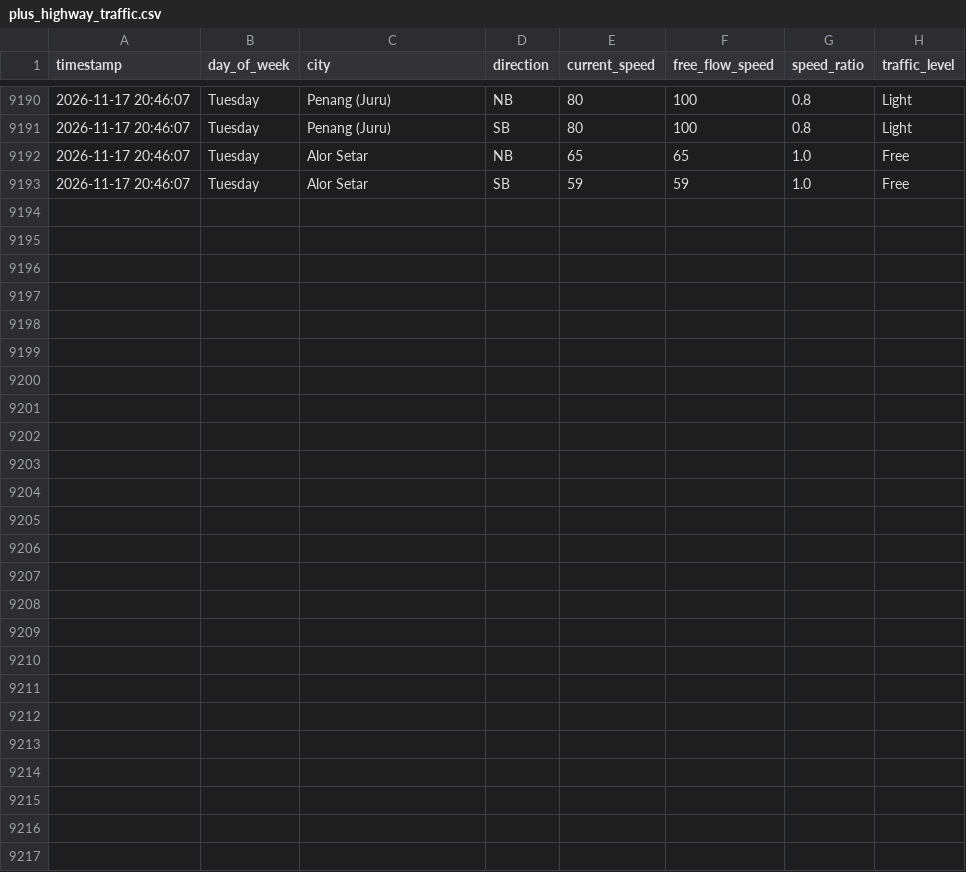
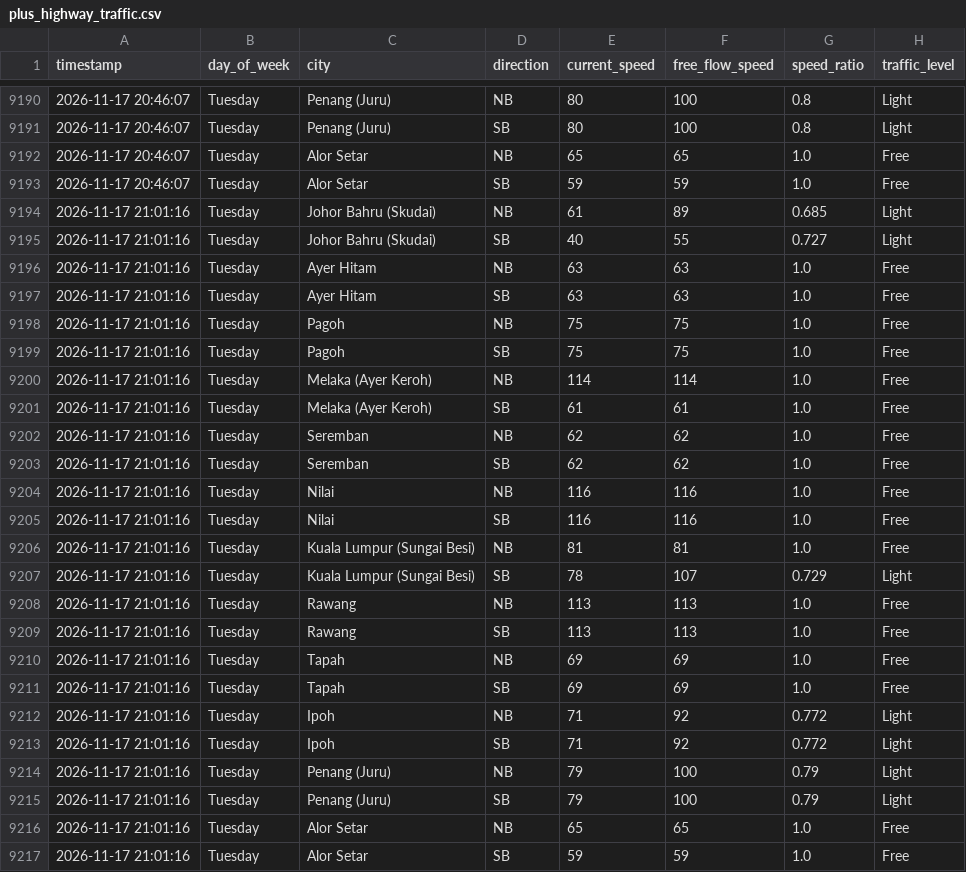
Before and after one commit to jieyuloh1011-lab/plus-highway-traffic, a CSV file: plus_highway_traffic.csv, drawn as a sheet; only a part is shown, gaps mark what is left out; the diff names each change by its address in the sheet, - before the commit and + after, or states it on an @@ line.

```diff
--- a/plus_highway_traffic.csv
+++ b/plus_highway_traffic.csv
+row 9194: 2026-11-17 21:01:16 | Tuesday | Johor Bahru (Skudai) | NB | 61 | 89 | 0.685 | Light
+row 9195: 2026-11-17 21:01:16 | Tuesday | Johor Bahru (Skudai) | SB | 40 | 55 | 0.727 | Light
+row 9196: 2026-11-17 21:01:16 | Tuesday | Ayer Hitam | NB | 63 | 63 | 1.0 | Free
+row 9197: 2026-11-17 21:01:16 | Tuesday | Ayer Hitam | SB | 63 | 63 | 1.0 | Free
+row 9198: 2026-11-17 21:01:16 | Tuesday | Pagoh | NB | 75 | 75 | 1.0 | Free
+row 9199: 2026-11-17 21:01:16 | Tuesday | Pagoh | SB | 75 | 75 | 1.0 | Free
+row 9200: 2026-11-17 21:01:16 | Tuesday | Melaka (Ayer Keroh) | NB | 114 | 114 | 1.0 | Free
+row 9201: 2026-11-17 21:01:16 | Tuesday | Melaka (Ayer Keroh) | SB | 61 | 61 | 1.0 | Free
+row 9202: 2026-11-17 21:01:16 | Tuesday | Seremban | NB | 62 | 62 | 1.0 | Free
+row 9203: 2026-11-17 21:01:16 | Tuesday | Seremban | SB | 62 | 62 | 1.0 | Free
+row 9204: 2026-11-17 21:01:16 | Tuesday | Nilai | NB | 116 | 116 | 1.0 | Free
+row 9205: 2026-11-17 21:01:16 | Tuesday | Nilai | SB | 116 | 116 | 1.0 | Free
+row 9206: 2026-11-17 21:01:16 | Tuesday | Kuala Lumpur (Sungai Besi) | NB | 81 | 81 | 1.0 | Free
+row 9207: 2026-11-17 21:01:16 | Tuesday | Kuala Lumpur (Sungai Besi) | SB | 78 | 107 | 0.729 | Light
+row 9208: 2026-11-17 21:01:16 | Tuesday | Rawang | NB | 113 | 113 | 1.0 | Free
+row 9209: 2026-11-17 21:01:16 | Tuesday | Rawang | SB | 113 | 113 | 1.0 | Free
+row 9210: 2026-11-17 21:01:16 | Tuesday | Tapah | NB | 69 | 69 | 1.0 | Free
+row 9211: 2026-11-17 21:01:16 | Tuesday | Tapah | SB | 69 | 69 | 1.0 | Free
+row 9212: 2026-11-17 21:01:16 | Tuesday | Ipoh | NB | 71 | 92 | 0.772 | Light
+row 9213: 2026-11-17 21:01:16 | Tuesday | Ipoh | SB | 71 | 92 | 0.772 | Light
+row 9214: 2026-11-17 21:01:16 | Tuesday | Penang (Juru) | NB | 79 | 100 | 0.79 | Light
+row 9215: 2026-11-17 21:01:16 | Tuesday | Penang (Juru) | SB | 79 | 100 | 0.79 | Light
+row 9216: 2026-11-17 21:01:16 | Tuesday | Alor Setar | NB | 65 | 65 | 1.0 | Free
+row 9217: 2026-11-17 21:01:16 | Tuesday | Alor Setar | SB | 59 | 59 | 1.0 | Free
```
